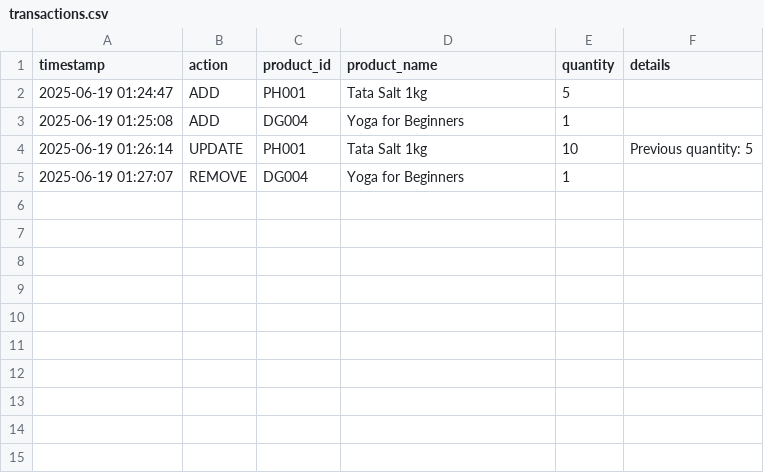
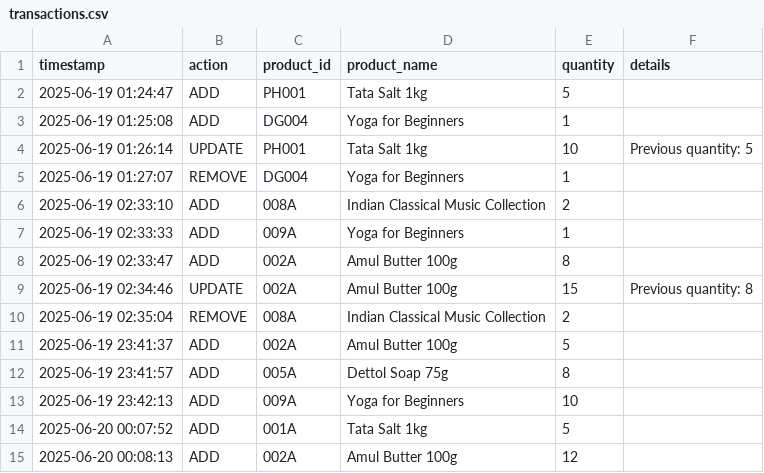
Before and after one commit to shubhamRAJ0808/Shoping_cart, a CSV file: transactions.csv, drawn as a sheet.

```diff
--- a/transactions.csv
+++ b/transactions.csv
@@ -5 +5,11 @@ timestamp,action,product_id,product_name,quantity,details
 2025-06-19 01:27:07,REMOVE,DG004,Yoga for Beginners,1,
+2025-06-19 02:33:10,ADD,008A,Indian Classical Music Collection,2,
+2025-06-19 02:33:33,ADD,009A,Yoga for Beginners,1,
+2025-06-19 02:33:47,ADD,002A,Amul Butter 100g,8,
+2025-06-19 02:34:46,UPDATE,002A,Amul Butter 100g,15,Previous quantity: 8
+2025-06-19 02:35:04,REMOVE,008A,Indian Classical Music Collection,2,
+2025-06-19 23:41:37,ADD,002A,Amul Butter 100g,5,
+2025-06-19 23:41:57,ADD,005A,Dettol Soap 75g,8,
+2025-06-19 23:42:13,ADD,009A,Yoga for Beginners,10,
+2025-06-20 00:07:52,ADD,001A,Tata Salt 1kg,5,
+2025-06-20 00:08:13,ADD,002A,Amul Butter 100g,12,
```
Also changed, not shown: 2 other files.
